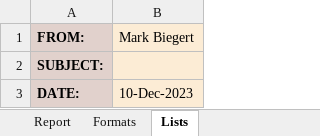
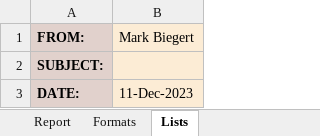
Before and after one commit to ziggle/PythonExercises, an Excel workbook: SubClassesWW2/PreWork.xlsx, sheet Lists, drawn as a sheet; values as stored, in another font and other column widths than the file's, no borders; the diff names each change by its address in the sheet, - before the commit and + after, or states it on an @@ line.

```diff
--- a/SubClassesWW2/PreWork.xlsx (sheet Lists)
+++ b/SubClassesWW2/PreWork.xlsx (sheet Lists)
-B3 (Mark Biegert): 10-Dec-2023
+B3 (Mark Biegert): 11-Dec-2023
```
Also changed, not shown: sheet Report, sheet Formats.
